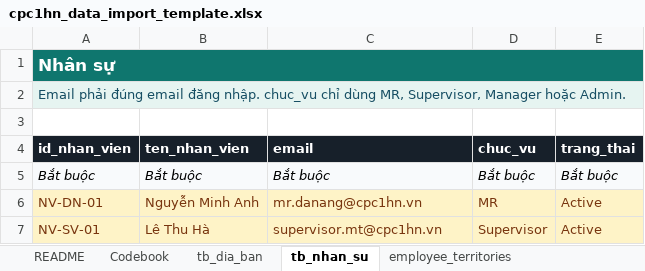
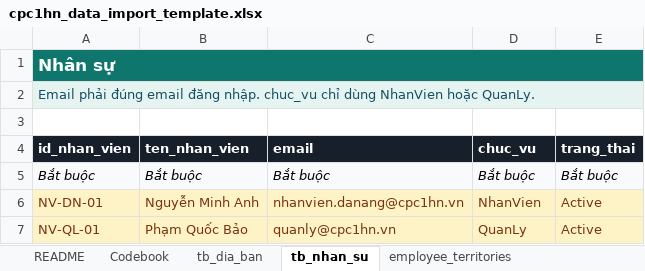
Before and after one commit to vvquoc/cpc1hn-tdv-management, an Excel workbook: data-templates/cpc1hn_data_import_template.xlsx, sheet tb_nhan_su, drawn as a sheet; values as stored, in another font and other column widths than the file's, no borders; removed rows and columns are numbered as before the commit, all else as after; the diff names each change by its address in the sheet, - before the commit and + after, or states it on an @@ line.

```diff
--- a/data-templates/cpc1hn_data_import_template.xlsx (sheet tb_nhan_su)
+++ b/data-templates/cpc1hn_data_import_template.xlsx (sheet tb_nhan_su)
-A2 (id_nhan_vien): …chỉ dùng MR, Supervisor, Manager hoặc Admin.
+A2 (id_nhan_vien): …chỉ dùng NhanVien hoặc QuanLy.
-C6 (email): mr.danang@cpc1hn.vn
+C6 (email): nhanvien.danang@cpc1hn.vn
-D6 (chuc_vu): MR
+D6 (chuc_vu): NhanVien
-row 7: NV-SV-01 | Lê Thu Hà | supervisor.mt@cpc1hn.vn | Supervisor | Active
+row 7: NV-QL-01 | Phạm Quốc Bảo | quanly@cpc1hn.vn | QuanLy | Active
```
Also changed, not shown: sheet Codebook, sheet employee_territories, 20 other files.
